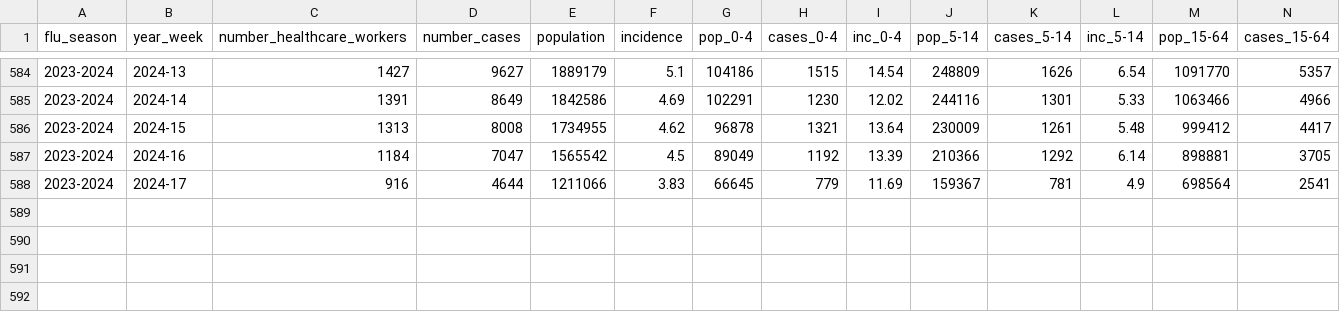
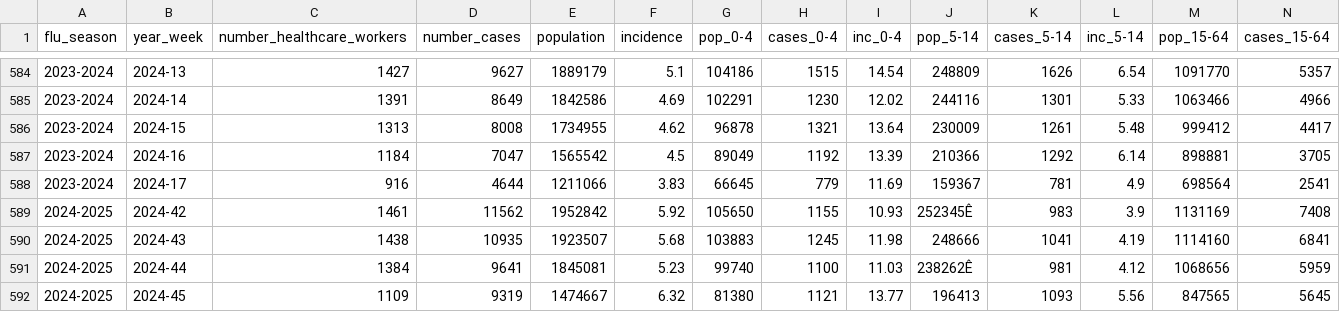
Before and after one commit to fbranda/influnet, a CSV file: data-aggregated/epidemiological_data/national_cases.csv, drawn as a sheet; only a part is shown, gaps mark what is left out; rows hold the shown columns only; the diff names each change by its address in the sheet, - before the commit and + after, or states it on an @@ line.

```diff
--- a/data-aggregated/epidemiological_data/national_cases.csv
+++ b/data-aggregated/epidemiological_data/national_cases.csv
+row 589: 2024-2025 | 2024-42 | 1461 | 11562 | 1952842 | 5.92 | 105650 | 1155 | 10.93 | 252345Ê | 983 | 3.9 | 1131169 | 7408
+row 590: 2024-2025 | 2024-43 | 1438 | 10935 | 1923507 | 5.68 | 103883 | 1245 | 11.98 | 248666 | 1041 | 4.19 | 1114160 | 6841
+row 591: 2024-2025 | 2024-44 | 1384 | 9641 | 1845081 | 5.23 | 99740 | 1100 | 11.03 | 238262Ê | 981 | 4.12 | 1068656 | 5959
+row 592: 2024-2025 | 2024-45 | 1109 | 9319 | 1474667 | 6.32 | 81380 | 1121 | 13.77 | 196413 | 1093 | 5.56 | 847565 | 5645
```
Also changed, not shown: data-aggregated/epidemiological_data/regional_cases.csv.
